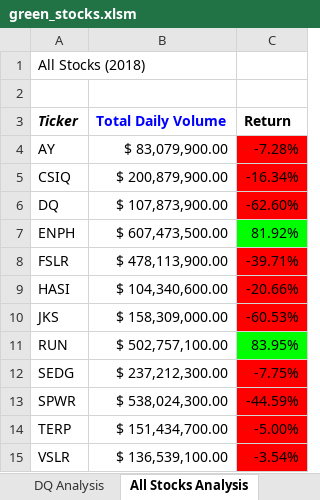
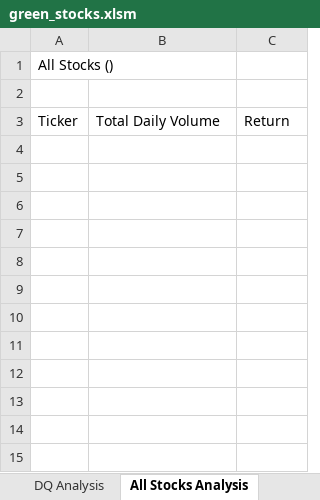
Before and after one commit to ajp71088/stock-analysis, an Excel workbook: green_stocks.xlsm, sheet All Stocks Analysis, drawn as a sheet; values as stored, in another font and other column widths than the file's, no borders; charts and pictures not drawn; the diff names each change by its address in the sheet, - before the commit and + after, or states it on an @@ line.

Commit message:
Add files via upload
Includes macro causing a bug

```diff
--- a/green_stocks.xlsm (sheet All Stocks Analysis)
+++ b/green_stocks.xlsm (sheet All Stocks Analysis)
-A1: All Stocks (2018)
+A1: All Stocks ()
-A3:C3 bold: on
+A3:C3 bold: off
-A3 italic: on
+A3 italic: off
-B3 text colour: #0000FF
+B3 text colour: black
-row 4: AY | $ 83,079,900.00 | -7.28%
-row 5: CSIQ | $ 200,879,900.00 | -16.34%
-row 6: DQ | $ 107,873,900.00 | -62.60%
-row 7: ENPH | $ 607,473,500.00 | 81.92%
-row 8: FSLR | $ 478,113,900.00 | -39.71%
-row 9: HASI | $ 104,340,600.00 | -20.66%
-row 10: JKS | $ 158,309,000.00 | -60.53%
-row 11: RUN | $ 502,757,100.00 | 83.95%
-row 12: SEDG | $ 237,212,300.00 | -7.75%
-row 13: SPWR | $ 538,024,300.00 | -44.59%
-row 14: TERP | $ 151,434,700.00 | -5.00%
-row 15: VSLR | $ 136,539,100.00 | -3.54%
```
Also changed, not shown: charts or pictures.
